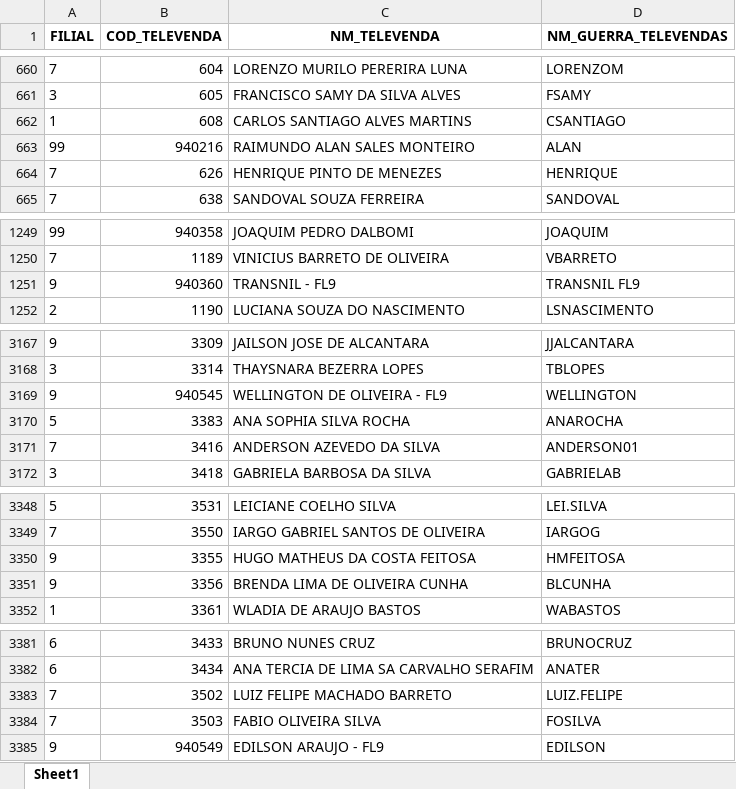
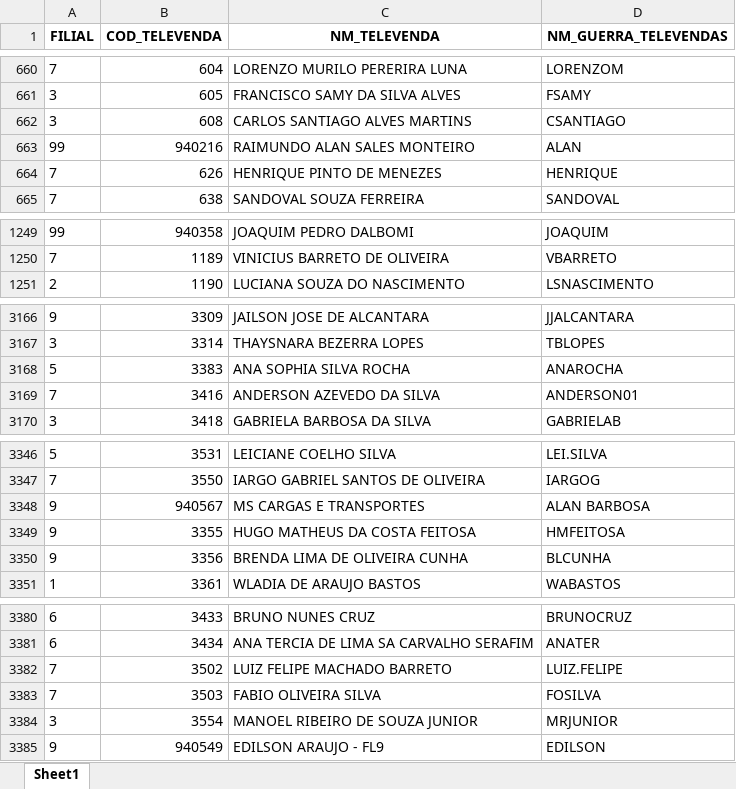
Before and after one commit to RoqueChristian/convencao, an Excel workbook: data/dim_televendas.xlsx, sheet Sheet1, drawn as a sheet; only a part is shown, gaps mark what is left out; values as stored, in another font and other column widths than the file's, no borders; removed rows and columns are numbered as before the commit, all else as after; the diff covers the shown part only; the diff names each change by its address in the sheet, - before the commit and + after, or states it on an @@ line.

Commit message:
chore(data): batch update intraday televendas - 08:02:08

```diff
--- a/data/dim_televendas.xlsx (sheet Sheet1)
+++ b/data/dim_televendas.xlsx (sheet Sheet1)
-A662 (FILIAL): 1
+A662 (FILIAL): 3
-row 1251: 9 | 940360 | TRANSNIL - FL9 | TRANSNIL FL9
-row 3169: 9 | 940545 | WELLINGTON DE OLIVEIRA - FL9 | WELLINGTON
+row 3348: 9 | 940567 | MS CARGAS E TRANSPORTES | ALAN BARBOSA
+row 3384: 3 | 3554 | MANOEL RIBEIRO DE SOUZA JUNIOR | MRJUNIOR
```
Also changed, not shown: 3 edited cells elsewhere in this sheet.
